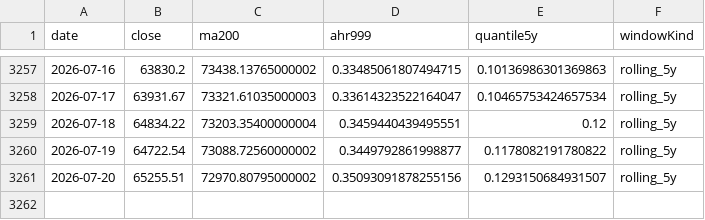
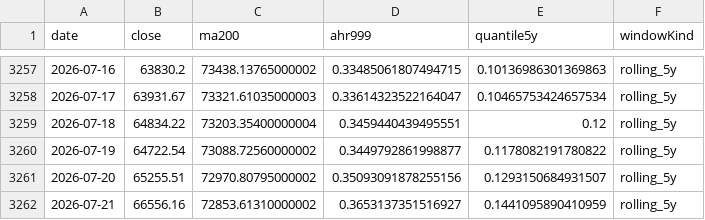
Before and after one commit to RuochenLyu/ahr999-dataset, a CSV file: datasets/ahr999.csv, drawn as a sheet; only a part is shown, gaps mark what is left out.

```diff
--- a/datasets/ahr999.csv
+++ b/datasets/ahr999.csv
@@ -3261 +3261,2 @@ date,close,ma200,ahr999,quantile5y,windowKind
 2026-07-20,65255.51,72970.80795000002,0.35093091878255156,0.1293150684931507,rolling_5y
+2026-07-21,66556.16,72853.61310000002,0.3653137351516927,0.1441095890410959,rolling_5y
```
Also changed, not shown: 1 other file.
